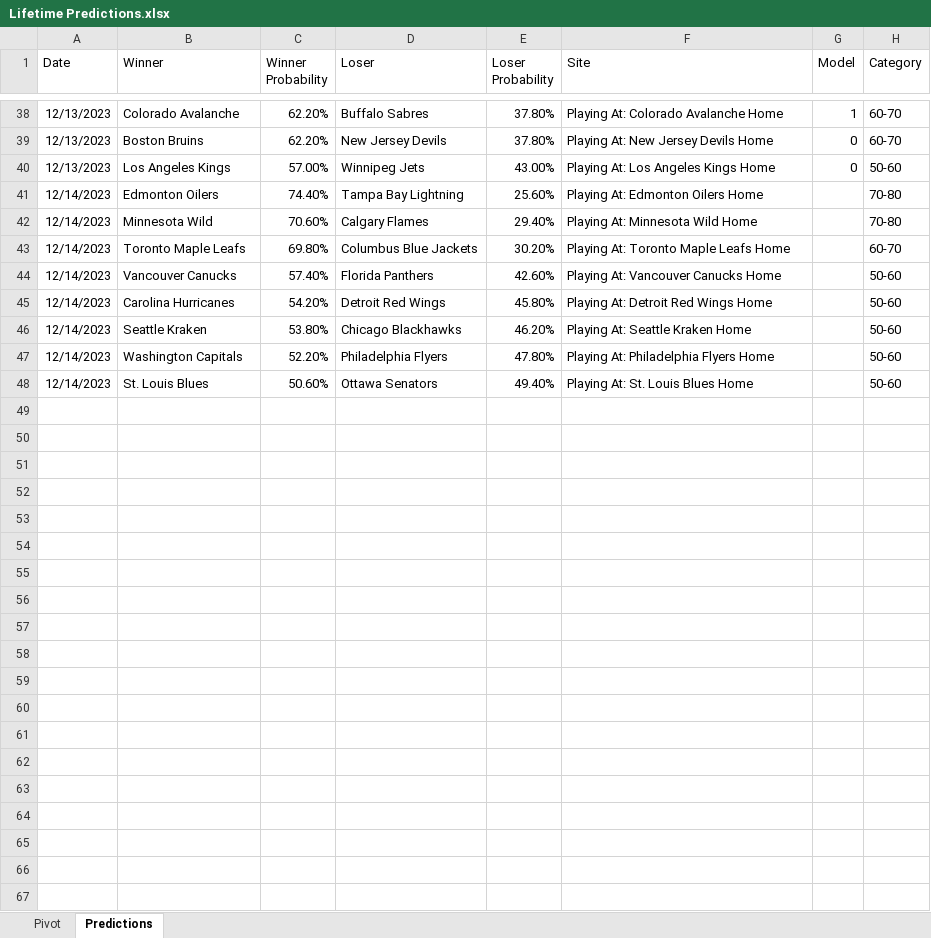
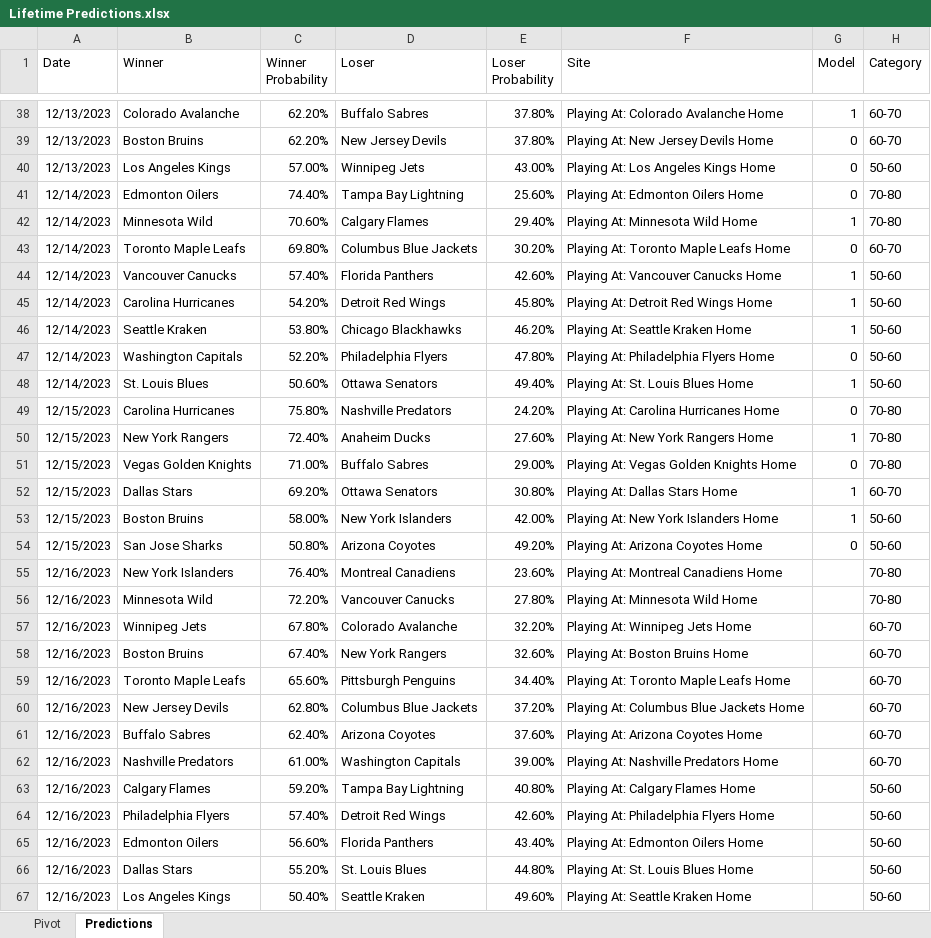
Before and after one commit to thomashigginsdatascientist/Hockey_Model, an Excel workbook: Lifetime Predictions.xlsx, sheet Predictions, drawn as a sheet; only a part is shown, gaps mark what is left out; values as stored, in another font and other column widths than the file's, no borders; conditional formats not drawn; the diff names each change by its address in the sheet, - before the commit and + after, or states it on an @@ line.

Commit message:
updated predictions

```diff
--- a/Lifetime Predictions.xlsx (sheet Predictions)
+++ b/Lifetime Predictions.xlsx (sheet Predictions)
-G41 (Model): (empty)
+G41 (Model): 0
-G42 (Model): (empty)
+G42 (Model): 1
-G43 (Model): (empty)
+G43 (Model): 0
-G44:G46 (Model): (empty)
+G44:G46 (Model): 1
-G47 (Model): (empty)
+G47 (Model): 0
-G48 (Model): (empty)
+G48 (Model): 1
+row 49: 12/15/2023 | Carolina Hurricanes | 75.80% | Nashville Predators | 24.20% | Playing At: Carolina Hurricanes Home | 0 | 70-80
+row 50: 12/15/2023 | New York Rangers | 72.40% | Anaheim Ducks | 27.60% | Playing At: New York Rangers Home | 1 | 70-80
+row 51: 12/15/2023 | Vegas Golden Knights | 71.00% | Buffalo Sabres | 29.00% | Playing At: Vegas Golden Knights Home | 0 | 70-80
+row 52: 12/15/2023 | Dallas Stars | 69.20% | Ottawa Senators | 30.80% | Playing At: Dallas Stars Home | 1 | 60-70
+row 53: 12/15/2023 | Boston Bruins | 58.00% | New York Islanders | 42.00% | Playing At: New York Islanders Home | 1 | 50-60
+row 54: 12/15/2023 | San Jose Sharks | 50.80% | Arizona Coyotes | 49.20% | Playing At: Arizona Coyotes Home | 0 | 50-60
+row 55: 12/16/2023 | New York Islanders | 76.40% | Montreal Canadiens | 23.60% | Playing At: Montreal Canadiens Home |  | 70-80
+row 56: 12/16/2023 | Minnesota Wild | 72.20% | Vancouver Canucks | 27.80% | Playing At: Minnesota Wild Home |  | 70-80
+row 57: 12/16/2023 | Winnipeg Jets | 67.80% | Colorado Avalanche | 32.20% | Playing At: Winnipeg Jets Home |  | 60-70
+row 58: 12/16/2023 | Boston Bruins | 67.40% | New York Rangers | 32.60% | Playing At: Boston Bruins Home |  | 60-70
+row 59: 12/16/2023 | Toronto Maple Leafs | 65.60% | Pittsburgh Penguins | 34.40% | Playing At: Toronto Maple Leafs Home |  | 60-70
+row 60: 12/16/2023 | New Jersey Devils | 62.80% | Columbus Blue Jackets | 37.20% | Playing At: Columbus Blue Jackets Home |  | 60-70
+row 61: 12/16/2023 | Buffalo Sabres | 62.40% | Arizona Coyotes | 37.60% | Playing At: Arizona Coyotes Home |  | 60-70
+row 62: 12/16/2023 | Nashville Predators | 61.00% | Washington Capitals | 39.00% | Playing At: Nashville Predators Home |  | 60-70
+row 63: 12/16/2023 | Calgary Flames | 59.20% | Tampa Bay Lightning | 40.80% | Playing At: Calgary Flames Home |  | 50-60
+row 64: 12/16/2023 | Philadelphia Flyers | 57.40% | Detroit Red Wings | 42.60% | Playing At: Philadelphia Flyers Home |  | 50-60
+row 65: 12/16/2023 | Edmonton Oilers | 56.60% | Florida Panthers | 43.40% | Playing At: Edmonton Oilers Home |  | 50-60
+row 66: 12/16/2023 | Dallas Stars | 55.20% | St. Louis Blues | 44.80% | Playing At: St. Louis Blues Home |  | 50-60
+row 67: 12/16/2023 | Los Angeles Kings | 50.40% | Seattle Kraken | 49.60% | Playing At: Seattle Kraken Home |  | 50-60
```
Also changed, not shown: sheet Pivot, 4 other files.
